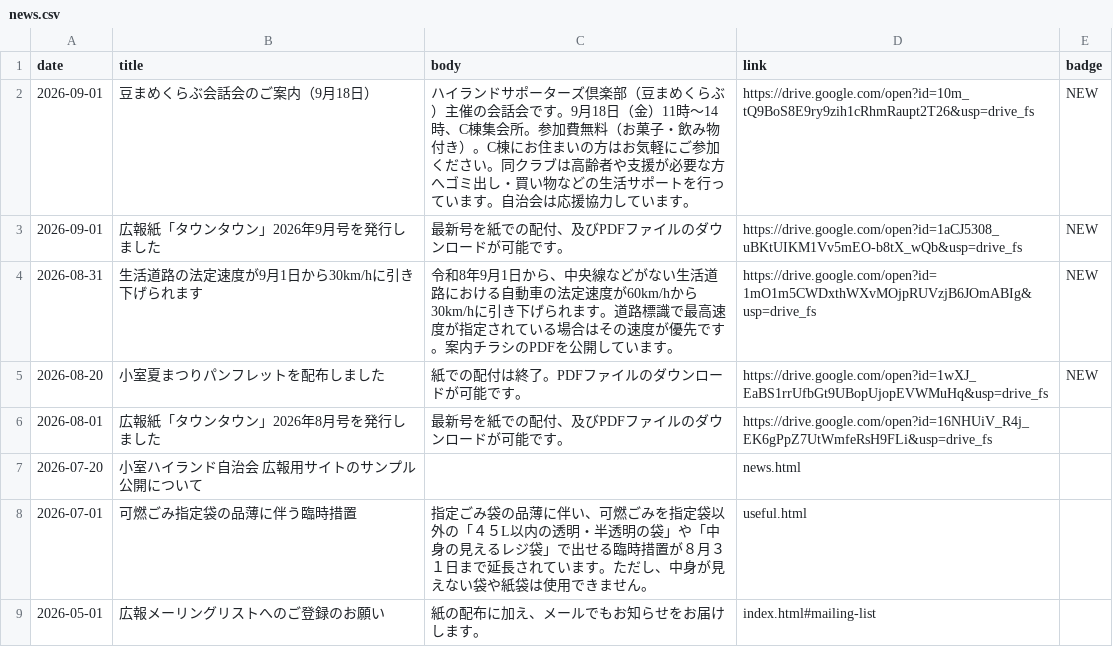
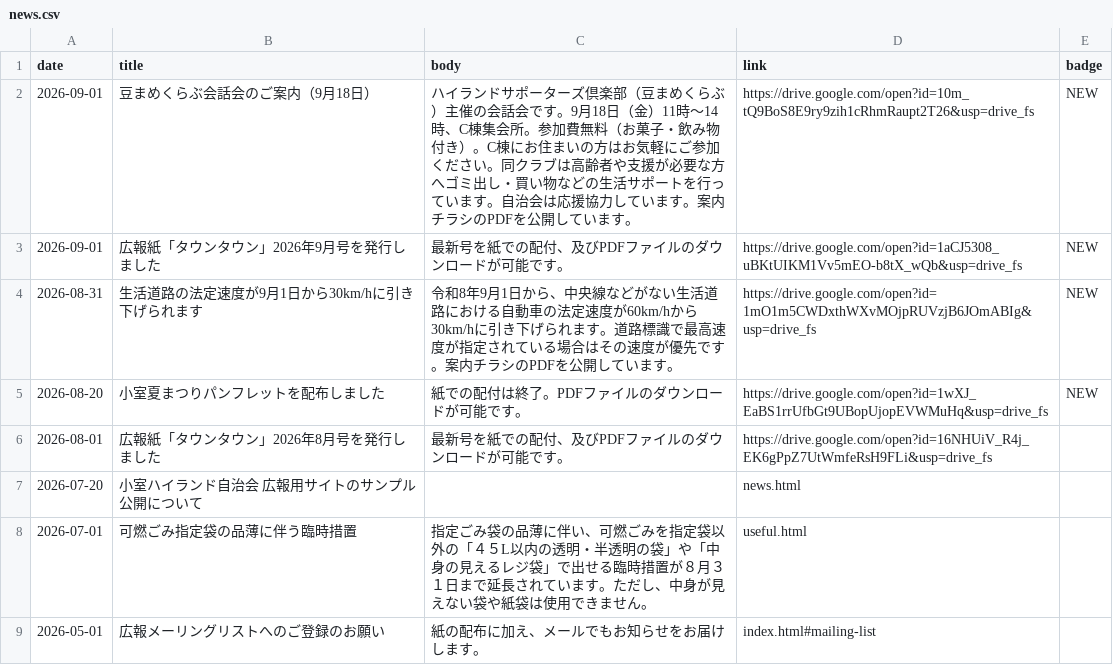
Before and after one commit to jichikai-kmr-hl/jichikai-kmr-hl.github.io, a CSV file: data/news.csv, drawn as a sheet.

```diff
--- a/data/news.csv
+++ b/data/news.csv
@@ -1,3 +1,3 @@
 date,title,body,link,badge
-2026-09-01,豆まめくらぶ会話会のご案内（9月18日）,"ハイランドサポーターズ倶楽部（豆まめくらぶ）主催の会話会です。9月18日（金）11時〜14時、C棟集会所。参加費無料（お菓子・飲み物付き）。C棟にお住まいの方はお気軽にご参加ください。同クラブは高齢者や支援が必要な方へゴミ出し・買い物などの生活サポートを行っています。自治会は応援協力しています。",https://drive.google.com/open?id=10m_tQ9BoS8E9ry9zih1cRhmRaupt2T26&usp=drive_fs,NEW
+2026-09-01,豆まめくらぶ会話会のご案内（9月18日）,"ハイランドサポーターズ倶楽部（豆まめくらぶ）主催の会話会です。9月18日（金）11時〜14時、C棟集会所。参加費無料（お菓子・飲み物付き）。C棟にお住まいの方はお気軽にご参加ください。同クラブは高齢者や支援が必要な方へゴミ出し・買い物などの生活サポートを行っています。自治会は応援協力しています。案内チラシのPDFを公開しています。",https://drive.google.com/open?id=10m_tQ9BoS8E9ry9zih1cRhmRaupt2T26&usp=drive_fs,NEW
 2026-09-01,広報紙「タウンタウン」2026年9月号を発行しました,最新号を紙での配付、及びPDFファイルのダウンロードが可能です。,https://drive.google.com/open?id=1aCJ5308_uBKtUIKM1Vv5mEO-b8tX_wQb&usp=drive_fs,NEW
```
Also changed, not shown: data/events.csv, 2 other files.
